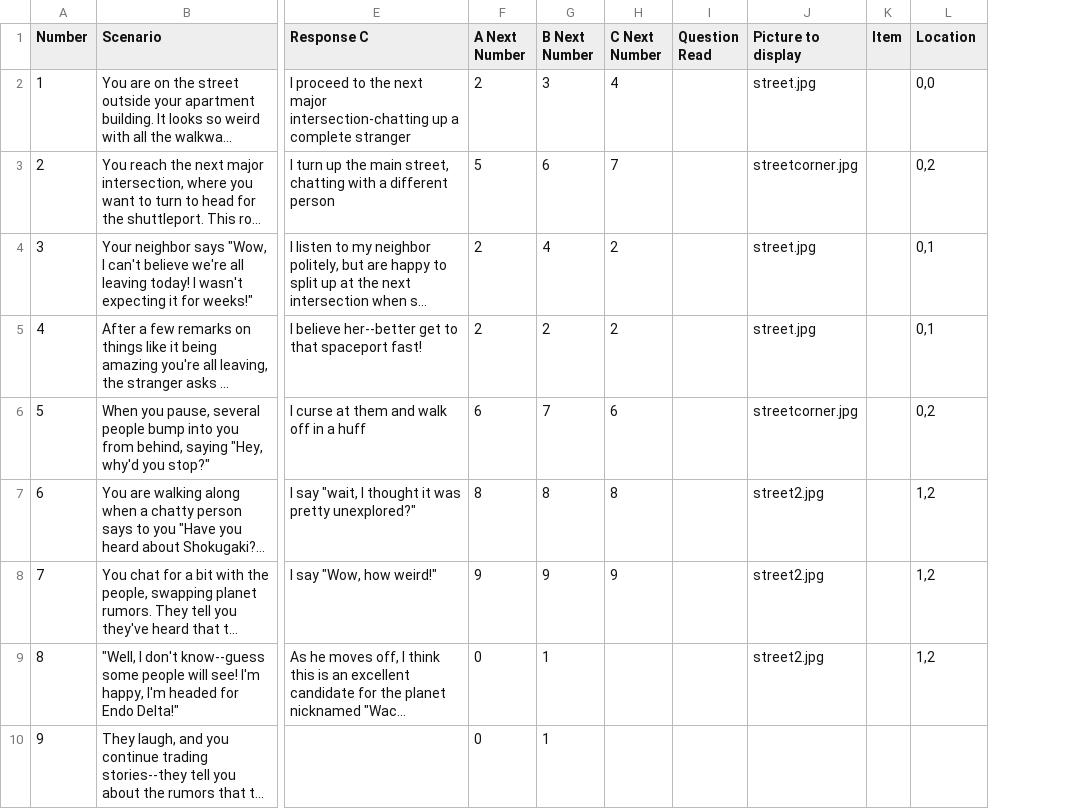
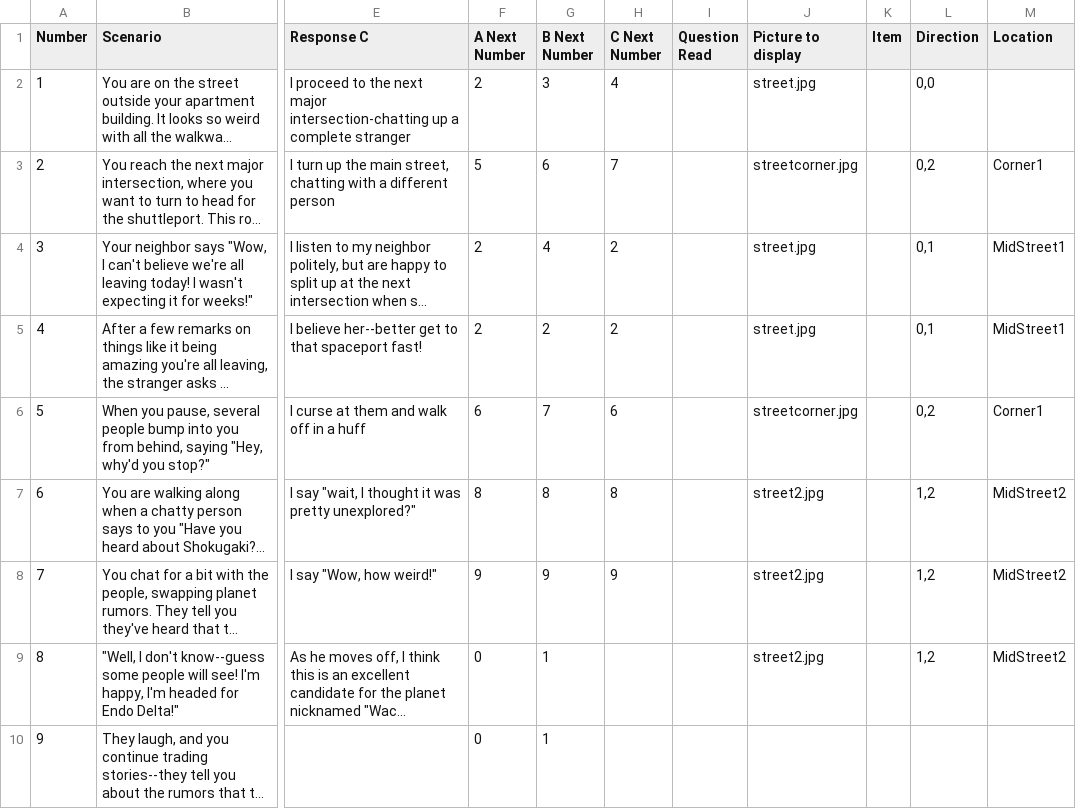
Before and after one commit to mcanultyfamily/InTheEnd, a CSV file: data/initialstreet.csv, drawn as a sheet; only a part is shown, gaps mark what is left out; long unchanged cells end in …; the diff names each change by its address in the sheet, - before the commit and + after, or states it on an @@ line.

Commit message:
Get locations working with all situations
Signed-off-by: Pamela McA'Nulty <pamela@webreply.com>

```diff
--- a/data/initialstreet.csv
+++ b/data/initialstreet.csv
+column M (Location), rows 3-9: Corner1 | MidStreet1 | MidStreet1 | Corner1 | MidStreet2 | MidStreet2 | MidStreet2
-L1: Location
+L1: Direction
```
Also changed, not shown: data/buildingonfire.csv, data/motherandchild.csv, 3 other files.
